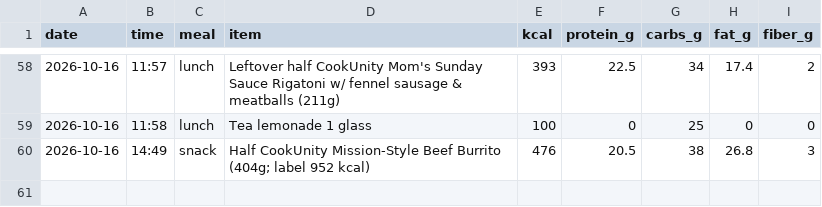
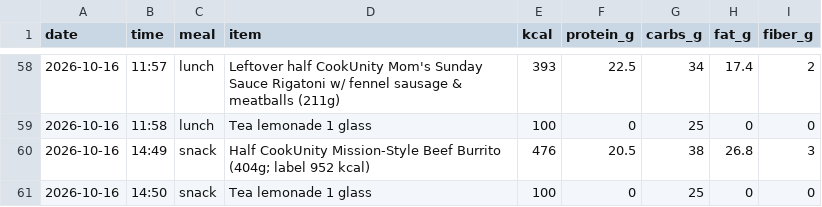
Before and after one commit to pondorasti/pondorasti, a CSV file: apps/macro/content/meals.csv, drawn as a sheet; only a part is shown, gaps mark what is left out.

Commit message:
macro: log meals

```diff
--- a/apps/macro/content/meals.csv
+++ b/apps/macro/content/meals.csv
@@ -60 +60,2 @@ date,time,meal,item,kcal,protein_g,carbs_g,fat_g,fiber_g
 2026-10-16,14:49,snack,Half CookUnity Mission-Style Beef Burrito (404g; label 952 kcal),476,20.5,38,26.8,3
+2026-10-16,14:50,snack,Tea lemonade 1 glass,100,0,25,0,0
```
